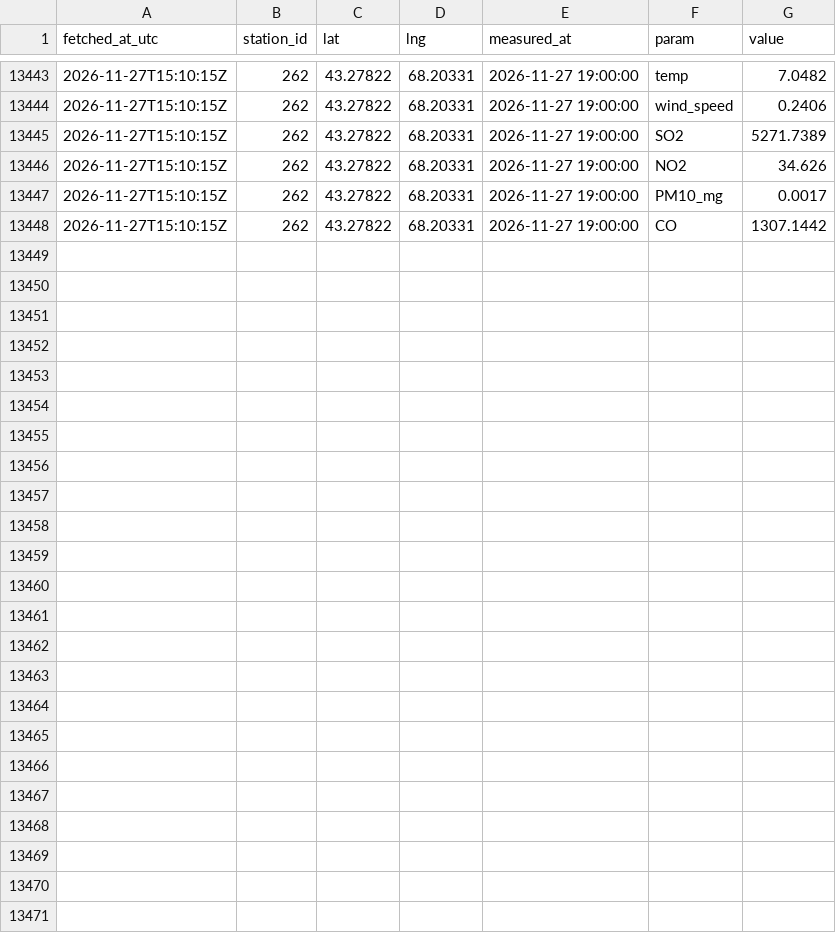
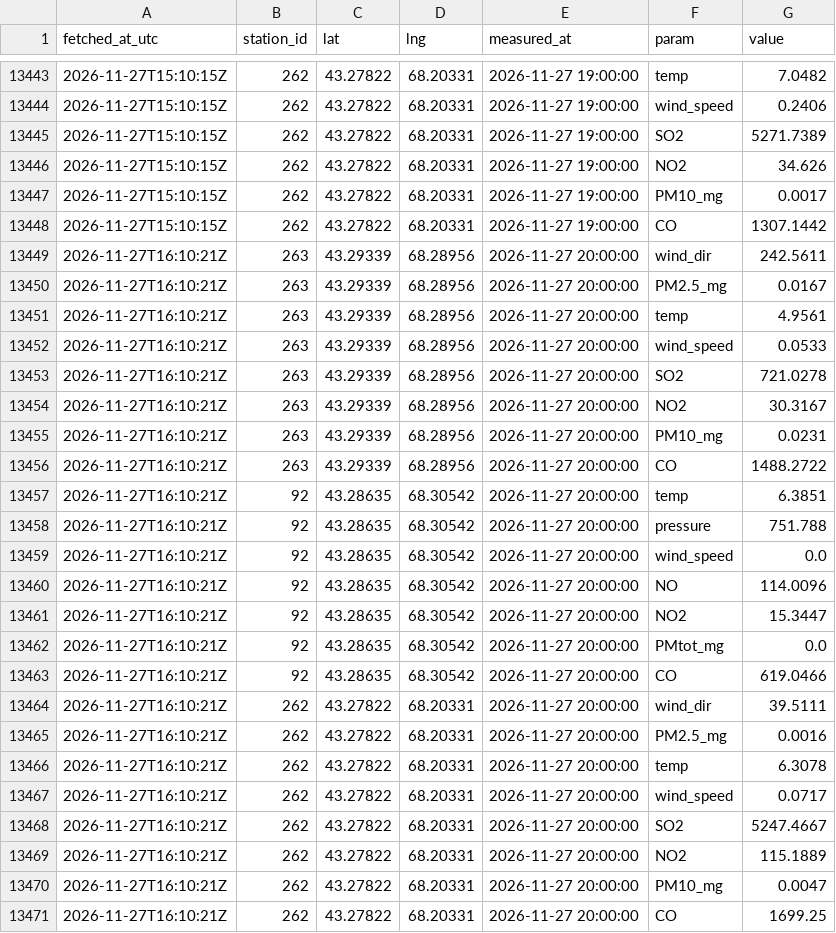
Before and after one commit to SanDav2011/atyrau-air, a CSV file: data/turkistan/kgm.csv, drawn as a sheet; only a part is shown, gaps mark what is left out; the diff names each change by its address in the sheet, - before the commit and + after, or states it on an @@ line.

```diff
--- a/data/turkistan/kgm.csv
+++ b/data/turkistan/kgm.csv
+row 13449: 2026-11-27T16:10:21Z | 263 | 43.29339 | 68.28956 | 2026-11-27 20:00:00 | wind_dir | 242.5611
+row 13450: 2026-11-27T16:10:21Z | 263 | 43.29339 | 68.28956 | 2026-11-27 20:00:00 | PM2.5_mg | 0.0167
+row 13451: 2026-11-27T16:10:21Z | 263 | 43.29339 | 68.28956 | 2026-11-27 20:00:00 | temp | 4.9561
+row 13452: 2026-11-27T16:10:21Z | 263 | 43.29339 | 68.28956 | 2026-11-27 20:00:00 | wind_speed | 0.0533
+row 13453: 2026-11-27T16:10:21Z | 263 | 43.29339 | 68.28956 | 2026-11-27 20:00:00 | SO2 | 721.0278
+row 13454: 2026-11-27T16:10:21Z | 263 | 43.29339 | 68.28956 | 2026-11-27 20:00:00 | NO2 | 30.3167
+row 13455: 2026-11-27T16:10:21Z | 263 | 43.29339 | 68.28956 | 2026-11-27 20:00:00 | PM10_mg | 0.0231
+row 13456: 2026-11-27T16:10:21Z | 263 | 43.29339 | 68.28956 | 2026-11-27 20:00:00 | CO | 1488.2722
+row 13457: 2026-11-27T16:10:21Z | 92 | 43.28635 | 68.30542 | 2026-11-27 20:00:00 | temp | 6.3851
+row 13458: 2026-11-27T16:10:21Z | 92 | 43.28635 | 68.30542 | 2026-11-27 20:00:00 | pressure | 751.788
+row 13459: 2026-11-27T16:10:21Z | 92 | 43.28635 | 68.30542 | 2026-11-27 20:00:00 | wind_speed | 0.0
+row 13460: 2026-11-27T16:10:21Z | 92 | 43.28635 | 68.30542 | 2026-11-27 20:00:00 | NO | 114.0096
+row 13461: 2026-11-27T16:10:21Z | 92 | 43.28635 | 68.30542 | 2026-11-27 20:00:00 | NO2 | 15.3447
+row 13462: 2026-11-27T16:10:21Z | 92 | 43.28635 | 68.30542 | 2026-11-27 20:00:00 | PMtot_mg | 0.0
+row 13463: 2026-11-27T16:10:21Z | 92 | 43.28635 | 68.30542 | 2026-11-27 20:00:00 | CO | 619.0466
+row 13464: 2026-11-27T16:10:21Z | 262 | 43.27822 | 68.20331 | 2026-11-27 20:00:00 | wind_dir | 39.5111
+row 13465: 2026-11-27T16:10:21Z | 262 | 43.27822 | 68.20331 | 2026-11-27 20:00:00 | PM2.5_mg | 0.0016
+row 13466: 2026-11-27T16:10:21Z | 262 | 43.27822 | 68.20331 | 2026-11-27 20:00:00 | temp | 6.3078
+row 13467: 2026-11-27T16:10:21Z | 262 | 43.27822 | 68.20331 | 2026-11-27 20:00:00 | wind_speed | 0.0717
+row 13468: 2026-11-27T16:10:21Z | 262 | 43.27822 | 68.20331 | 2026-11-27 20:00:00 | SO2 | 5247.4667
+row 13469: 2026-11-27T16:10:21Z | 262 | 43.27822 | 68.20331 | 2026-11-27 20:00:00 | NO2 | 115.1889
+row 13470: 2026-11-27T16:10:21Z | 262 | 43.27822 | 68.20331 | 2026-11-27 20:00:00 | PM10_mg | 0.0047
+row 13471: 2026-11-27T16:10:21Z | 262 | 43.27822 | 68.20331 | 2026-11-27 20:00:00 | CO | 1699.25
```
Also changed, not shown: data/aktobe/kgm.csv, data/kyzylorda/stations.csv, 56 other files.
